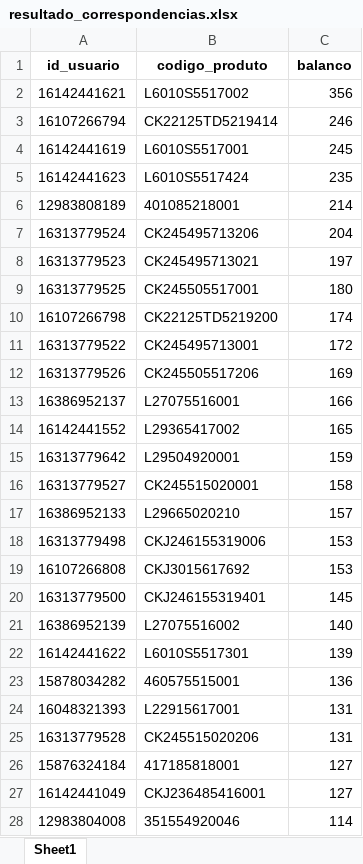
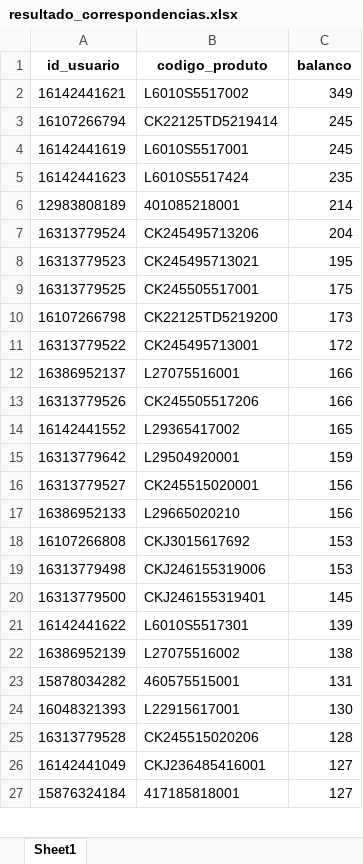
Before and after one commit to V1ctzzzC/marchon, an Excel workbook: resultado_correspondencias.xlsx, sheet Sheet1, drawn as a sheet; only a part is shown; values as stored, in another font and other column widths than the file's, no borders; removed rows and columns are numbered as before the commit, all else as after; the diff covers the shown part only; the diff names each change by its address in the sheet, - before the commit and + after, or states it on an @@ line.

```diff
--- a/resultado_correspondencias.xlsx (sheet Sheet1)
+++ b/resultado_correspondencias.xlsx (sheet Sheet1)
-C2 (balanco): 356
+C2 (balanco): 349
-C3 (balanco): 246
+C3 (balanco): 245
-C8 (balanco): 197
+C8 (balanco): 195
-C9 (balanco): 180
+C9 (balanco): 175
-C10 (balanco): 174
+C10 (balanco): 173
-row 12: 16313779526 | CK245505517206 | 169
+row 13: 16313779526 | CK245505517206 | 166
-C16 (balanco): 158
+C16 (balanco): 156
-C17 (balanco): 157
+C17 (balanco): 156
@@ row 18 moved to row 19: 16313779498 @@
-row 21: 16386952139 | L27075516002 | 140
+row 22: 16386952139 | L27075516002 | 138
-C23 (balanco): 136
+C23 (balanco): 131
-C24 (balanco): 131
+C24 (balanco): 130
-C25 (balanco): 131
+C25 (balanco): 128
-row 28: 12983804008 | 351554920046 | 114
@@ row 26 moved to row 27: 15876324184 @@
```
Also changed, not shown: 144 added rows, 164 removed rows, 982 moved rows and 34 edited cells elsewhere in this sheet.
